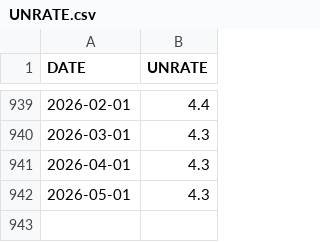
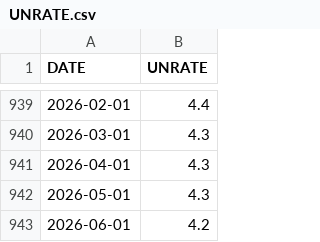
Before and after one commit to JohnsonOliyide/labor-market-dashboard, a CSV file: UNRATE.csv, drawn as a sheet; only a part is shown, gaps mark what is left out.

```diff
--- a/UNRATE.csv
+++ b/UNRATE.csv
@@ -942 +942,2 @@ DATE,UNRATE
 2026-05-01,4.3
+2026-06-01,4.2
```
